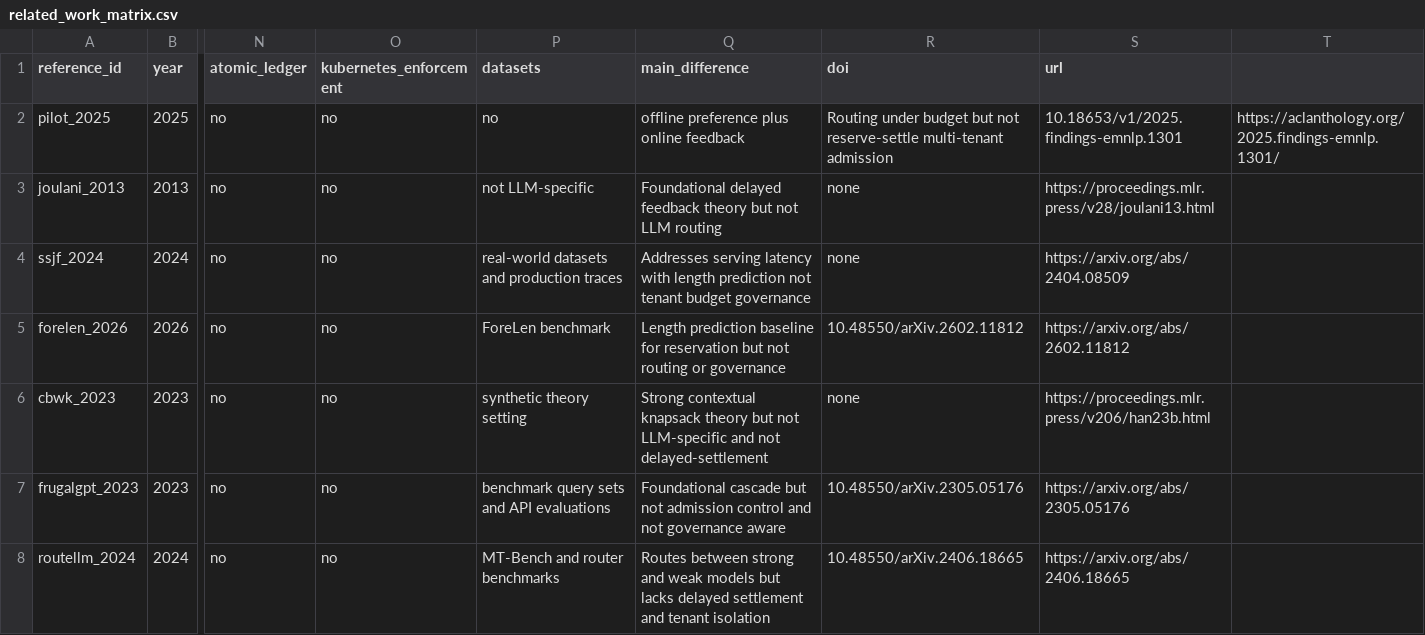
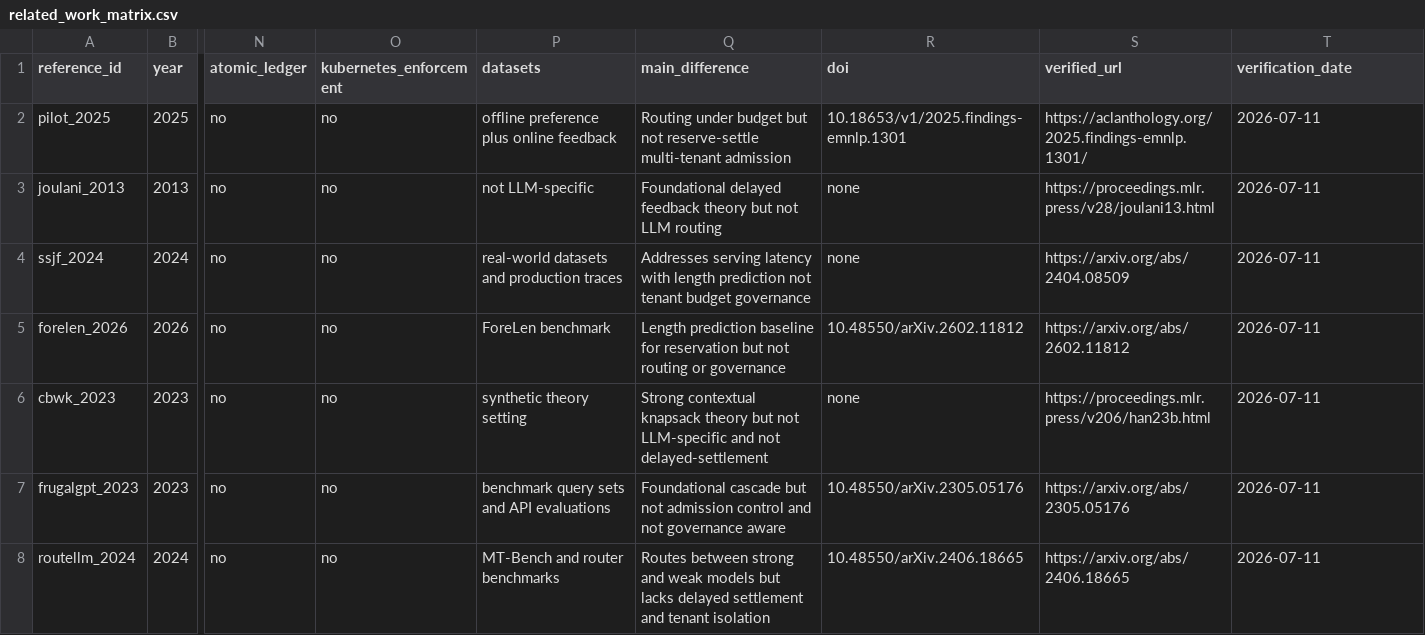
Before and after one commit to ihsenalaya/ai-sovereign-finops-operator, a CSV file: article3/literature/related_work_matrix.csv, drawn as a sheet; only a part is shown, gaps mark what is left out; the diff covers the shown part only; the diff names each change by its address in the sheet, - before the commit and + after, or states it on an @@ line.

Commit message:
Make Article 3 execution resumable and audit-ready

```diff
--- a/article3/literature/related_work_matrix.csv
+++ b/article3/literature/related_work_matrix.csv
-S1: url
+S1: verified_url
-T1: (empty)
+T1: verification_date
-P2 (datasets): no
+P2 (datasets): offline preference plus online feedback
-Q2 (main_difference): offline preference plus online feedback
+Q2 (main_difference): Routing under budget but not reserve-settle multi-tenant admission
-R2 (doi): Routing under budget but not reserve-settle multi-tenant admission
+R2 (doi): 10.18653/v1/2025.findings-emnlp.1301
-S2 (verified_url): 10.18653/v1/2025.findings-emnlp.1301
+S2 (verified_url): https://aclanthology.org/2025.findings-emnlp.1301/
-T2 (verification_date): https://aclanthology.org/2025.findings-emnlp.1301/
+T2 (verification_date): 2026-07-11
-T3:T8 (verification_date): (empty)
+T3:T8 (verification_date): 2026-07-11
```
Also changed, not shown: 7 edited cells elsewhere in this file, 45 other files.
